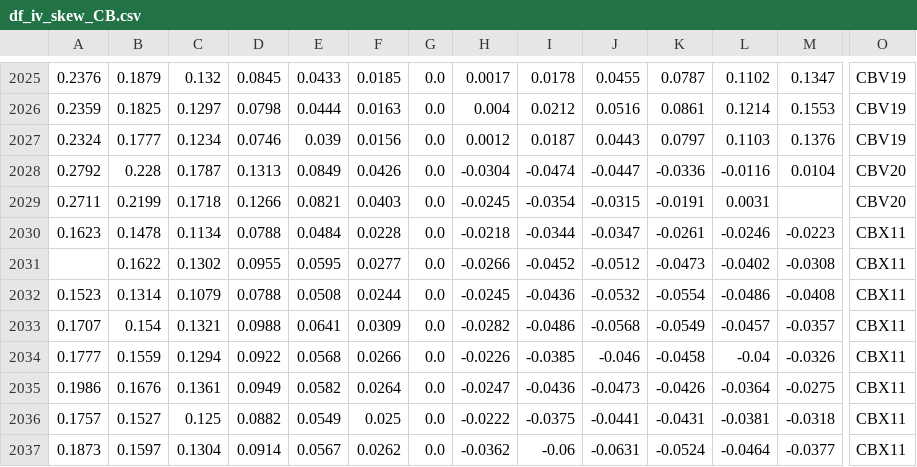
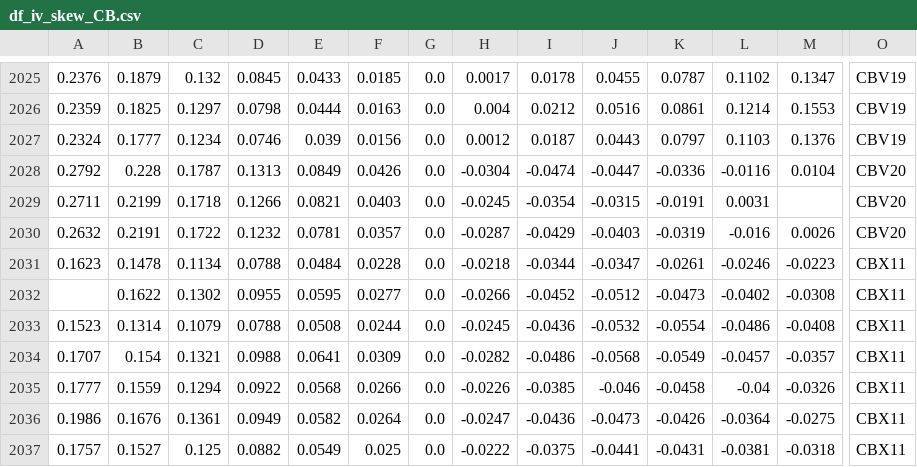
Before and after one commit to bgithub1/volgrid, a CSV file: volgrid/df_iv_skew_CB.csv, drawn as a sheet; only a part is shown, gaps mark what is left out; the shorter side is filled out with more unchanged rows; rows hold the shown columns only; the diff names each change by its address in the sheet, - before the commit and + after, or states it on an @@ line.

```diff
--- a/volgrid/df_iv_skew_CB.csv
+++ b/volgrid/df_iv_skew_CB.csv
+row 2030: 0.2632 | 0.2191 | 0.1722 | 0.1232 | 0.0781 | 0.0357 | 0.0 | -0.0287 | -0.0429 | -0.0403 | -0.0319 | -0.016 | 0.0026 | CBV20
```
Also changed, not shown: volgrid/df_iv_skew_NG.csv, 2 other files.
